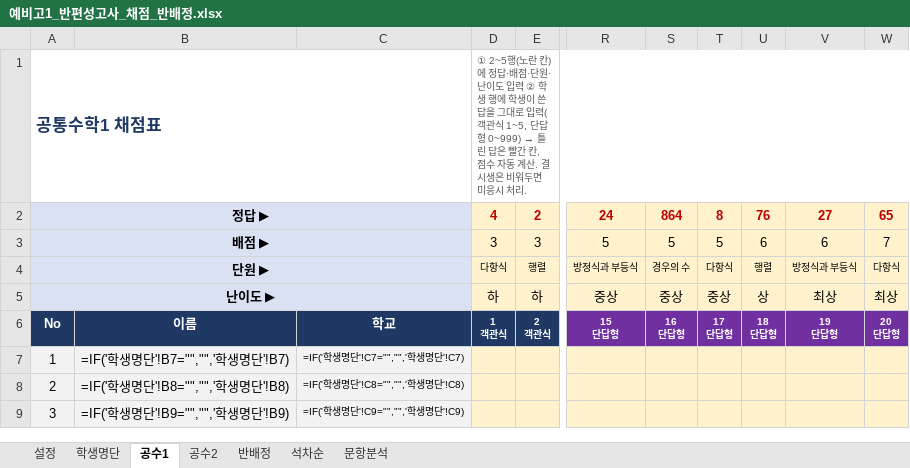
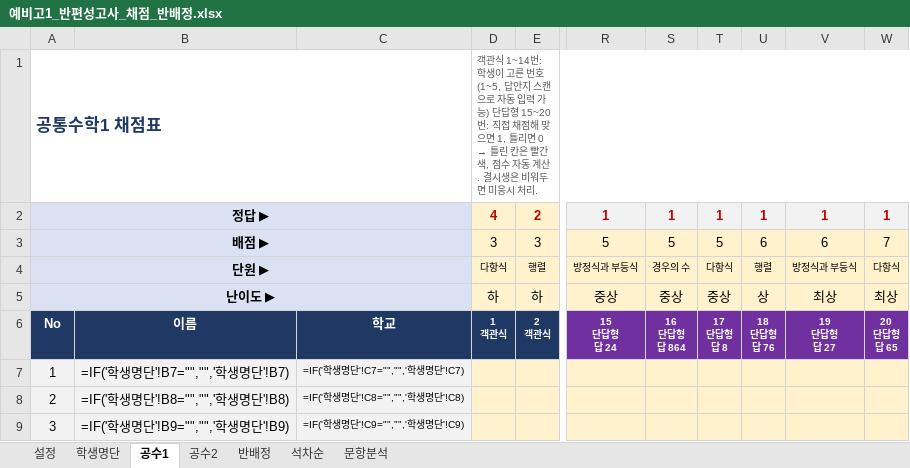
Before and after one commit to jihae0701/CMS, an Excel workbook: 반편성고사/예비고1_반편성고사_채점_반배정.xlsx, sheet 공수1, drawn as a sheet; only a part is shown, gaps mark what is left out; values as stored, in another font and other column widths than the file's, no borders; formulas without a stored value are shown as written; conditional formats not drawn; ↵ is a line break in a cell; the diff names each change by its address in the sheet, - before the commit and + after, or states it on an @@ line.

```diff
--- a/반편성고사/예비고1_반편성고사_채점_반배정.xlsx (sheet 공수1)
+++ b/반편성고사/예비고1_반편성고사_채점_반배정.xlsx (sheet 공수1)
@@ D1: ① 2~5행(노란 칸)에 정답·배점·단원·난이도 입력 ② 학생 행에 학생이 쓴 답을 그대로 입력(객관식 1~5, 단답형 0~999) → 틀린 답은 빨간 칸, 점수… → 객관식 1~14번: 학생이 고른 번호(1~5, 답안지 스캔으로 자동 입력 가능) 단답형 15~20번: 직접 채점해 맞으면 1, 틀리면 0 → 틀린 칸은 빨간색, 점수… @@
-R2: 24
+R2: 1
-R2:W2 fill: #FFF2CC
+R2:W2 fill: #F2F2F2
-S2: 864
+S2: 1
-T2: 8
+T2: 1
-U2: 76
+U2: 1
-V2: 27
+V2: 1
-W2: 65
+W2: 1
-R6: 15 ↵ 단답형
+R6: 15 ↵ 단답형 ↵ 답 24
-S6: 16 ↵ 단답형
+S6: 16 ↵ 단답형 ↵ 답 864
-T6: 17 ↵ 단답형
+T6: 17 ↵ 단답형 ↵ 답 8
-U6: 18 ↵ 단답형
+U6: 18 ↵ 단답형 ↵ 답 76
-V6: 19 ↵ 단답형
+V6: 19 ↵ 단답형 ↵ 답 27
-W6: 20 ↵ 단답형
+W6: 20 ↵ 단답형 ↵ 답 65
```
Also changed, not shown: sheet 공수2, sheet 문항분석, 4 other files.
